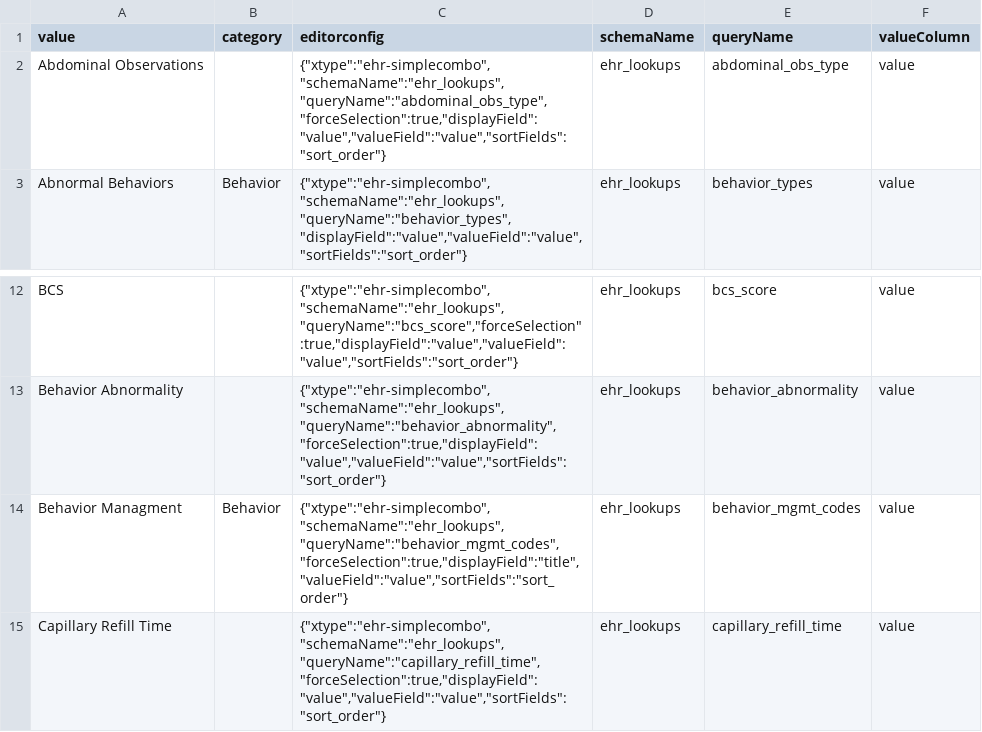
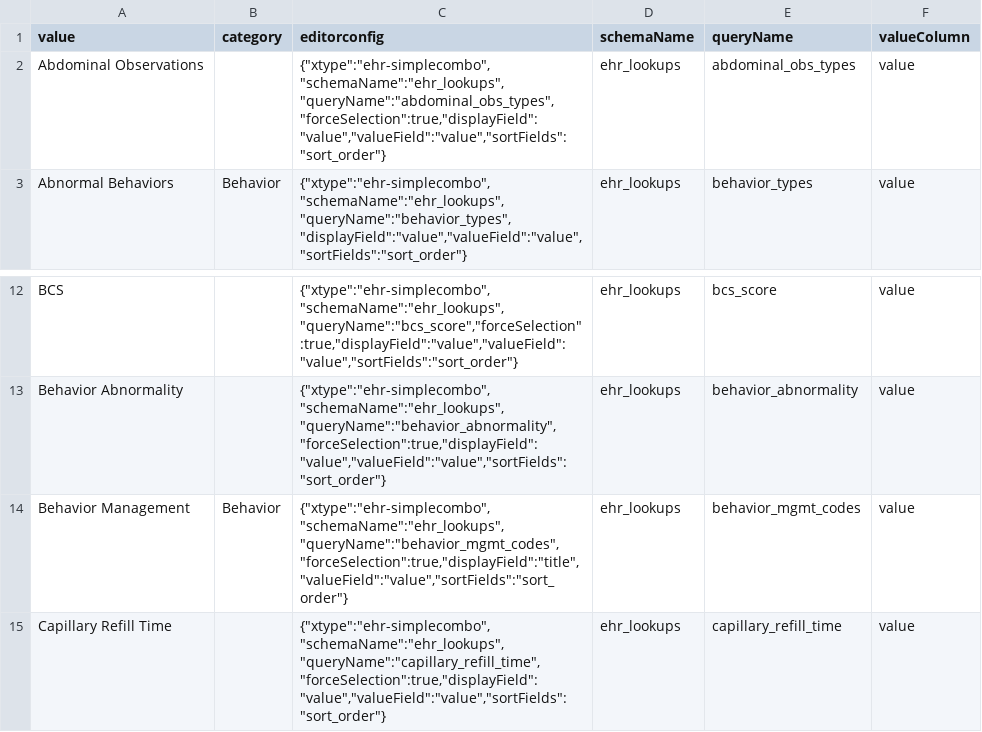
Before and after one commit to LabKey/nircEHRModules, a TSV file: nirc_ehr/resources/data/observation_types.tsv, drawn as a sheet; only a part is shown, gaps mark what is left out; the diff covers the shown part only.

```diff
--- a/nirc_ehr/resources/data/observation_types.tsv
+++ b/nirc_ehr/resources/data/observation_types.tsv
@@ -1,3 +1,3 @@
 value	category	editorconfig	schemaName	queryName	valueColumn
-Abdominal Observations		{"xtype":"ehr-simplecombo","schemaName":"ehr_lookups","queryName":"abdominal_obs_type","forceSelection":true,"displayField":"value","valueField":"value","sortFields":"sort_order"}	ehr_lookups	abdominal_obs_type	value
+Abdominal Observations		{"xtype":"ehr-simplecombo","schemaName":"ehr_lookups","queryName":"abdominal_obs_types","forceSelection":true,"displayField":"value","valueField":"value","sortFields":"sort_order"}	ehr_lookups	abdominal_obs_types	value
 Abnormal Behaviors	Behavior	{"xtype":"ehr-simplecombo","schemaName":"ehr_lookups","queryName":"behavior_types","displayField":"value","valueField":"value","sortFields":"sort_order"}	ehr_lookups	behavior_types	value
@@ -13,3 +13,3 @@ BCS		{"xtype":"ehr-simplecombo","schemaName":"ehr_lookups","queryName":"bcs_scor
 Behavior Abnormality		{"xtype":"ehr-simplecombo","schemaName":"ehr_lookups","queryName":"behavior_abnormality","forceSelection":true,"displayField":"value","valueField":"value","sortFields":"sort_order"}	ehr_lookups	behavior_abnormality	value
-Behavior Managment	Behavior	{"xtype":"ehr-simplecombo","schemaName":"ehr_lookups","queryName":"behavior_mgmt_codes","forceSelection":true,"displayField":"title","valueField":"value","sortFields":"sort_order"}	ehr_lookups	behavior_mgmt_codes	value
+Behavior Management	Behavior	{"xtype":"ehr-simplecombo","schemaName":"ehr_lookups","queryName":"behavior_mgmt_codes","forceSelection":true,"displayField":"title","valueField":"value","sortFields":"sort_order"}	ehr_lookups	behavior_mgmt_codes	value
 Capillary Refill Time		{"xtype":"ehr-simplecombo","schemaName":"ehr_lookups","queryName":"capillary_refill_time","forceSelection":true,"displayField":"value","valueField":"value","sortFields":"sort_order"}	ehr_lookups	capillary_refill_time	value
```
Also changed, not shown: 1 added row and 12 edited cells elsewhere in this file, 2 other files.
